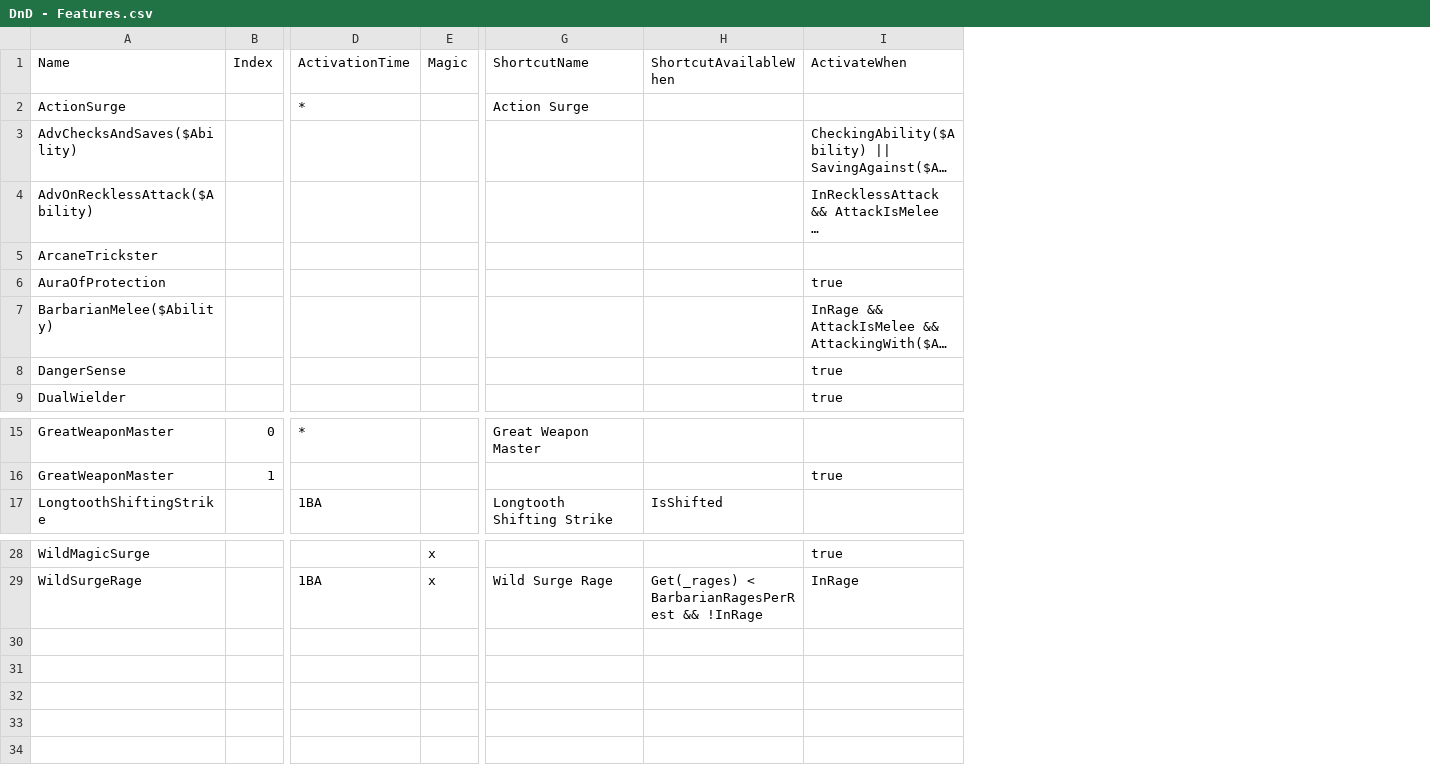
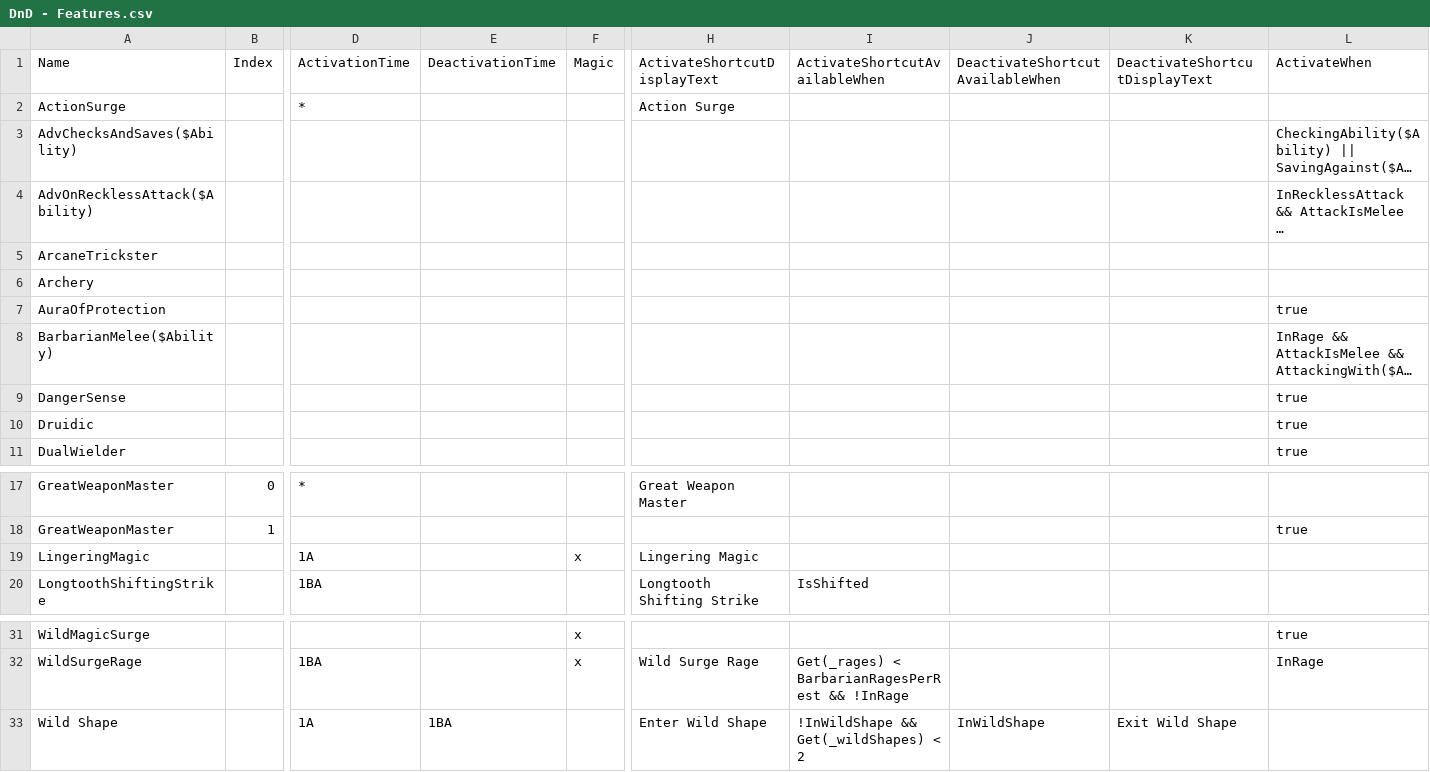
Before and after one commit to MillerMark/MrAnnouncerBot, a CSV file: DndCore/Data/DnD - Features.csv, drawn as a sheet; only a part is shown, gaps mark what is left out; long unchanged cells end in …; addresses are those after the commit; rows hold the shown columns only; the diff names each change by its address in the sheet, - before the commit and + after, or states it on an @@ line.

Commit message:
Added Features that can be both activated and deactivated (with two different shortcuts). Added support for Languages known to Characters. Added Half, AddTimer, RemoveTimer, and AddLanguage functions to the Expressions engine. Added CarriedWeapon to Target. Added ability to easily combine and consolidate DieRollDetails. Fixed bug when adding shortcuts for spells (incorrect modifier was applied).

```diff
--- a/DndCore/Data/DnD - Features.csv
+++ b/DndCore/Data/DnD - Features.csv
+column E (DeactivationTime), empty
+column J (DeactivateShortcutAvailableWhen), empty
+column K (DeactivateShortcutDisplayText), empty
-H1: ShortcutName
+H1: ActivateShortcutDisplayText
-I1: ShortcutAvailableWhen
+I1: ActivateShortcutAvailableWhen
+row 6: Archery
+row 10: Druidic |  |  |  |  |  |  |  |  | true
+row 19: LingeringMagic |  | 1A |  | x | Lingering Magic
+row 33: Wild Shape |  | 1A | 1BA |  | Enter Wild Shape | !InWildShape && Get(_wildShapes) < 2 | InWildShape | Exit Wild Shape
```
Also changed, not shown: DndCore/Data/DnD - Players.csv, DndCore/Data/DnD - Properties.csv, 28 other files.
